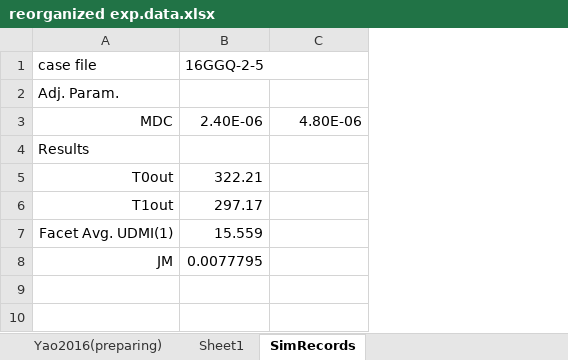
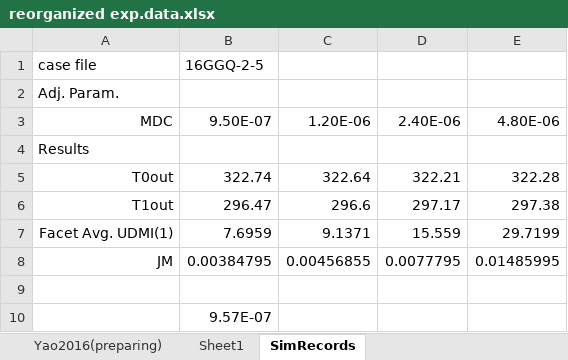
Before and after one commit to PatrickYao3030/md_fluent, an Excel workbook: bin/2d_s_cc/reorganized exp.data.xlsx, sheet SimRecords, drawn as a sheet; values as stored, in another font and other column widths than the file's, no borders; charts and pictures not drawn; addresses are those after the commit; the diff names each change by its address in the sheet, - before the commit and + after, or states it on an @@ line.

```diff
--- a/bin/2d_s_cc/reorganized exp.data.xlsx (sheet SimRecords)
+++ b/bin/2d_s_cc/reorganized exp.data.xlsx (sheet SimRecords)
+column B, rows 1-8: 16GGQ-2-5 |  | 9.50E-07 |  | 322.74 | 296.47 | 7.6959 | 0.00384795
+column C, rows 3-8: 1.20E-06 |  | 322.64 | 296.6 | 9.1371 | 0.00456855
-D1: 16GGQ-2-5
+D1: (empty)
-E5: (empty)
+E5: 322.28
-E6: (empty)
+E6: 297.38
-E7: (empty)
+E7: 29.7199
-E8: (empty)
+E8: 0.01485995
+row 9: (empty)
+row 10:  | 9.57E-07
```
Also changed, not shown: sheet Yao2016(preparing), formulas that keep their value, charts or pictures, 14 other files.
